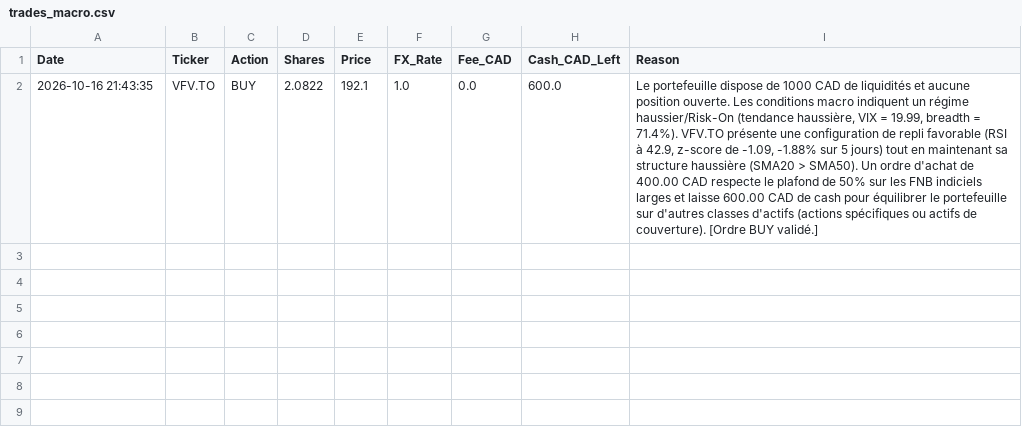
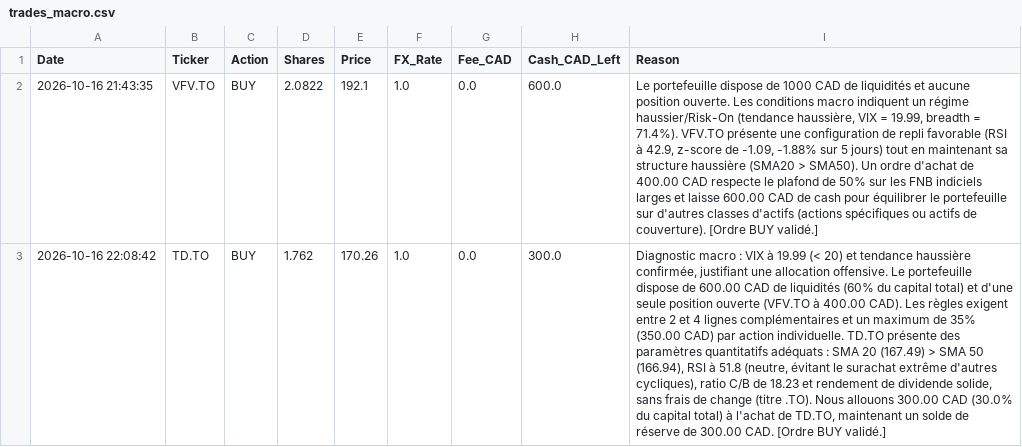
Before and after one commit to ericko777/trading-agent-quotidien, a CSV file: trading_agent_data/trades_macro.csv, drawn as a sheet; the diff names each change by its address in the sheet, - before the commit and + after, or states it on an @@ line.

Commit message:
Mise à jour automatique des portefeuilles et des trades [Bot PC]

```diff
--- a/trading_agent_data/trades_macro.csv
+++ b/trading_agent_data/trades_macro.csv
+row 3: 2026-10-16 22:08:42 | TD.TO | BUY | 1.762 | 170.26 | 1.0 | 0.0 | 300.0 | Diagnostic macro : VIX à 19.99 (< 20) et tendance haussière confirmée, justifiant une allocation offensive. Le portefeuille dispose de 600.00 CAD de liquidités (60% du capital total) et d'une seule position ouverte (VFV.TO à 400.00 CAD). Les règles exigent entre 2 et 4 lignes complémentaires et un maximum de 35% (350.00 CAD) par action individuelle. TD.TO présente des paramètres quantitatifs adéquats : SMA 20 (167.49) > SMA 50 (166.94), RSI à 51.8 (neutre, évitant le surachat extrême d'autres cycliques), ratio C/B de 18.23 et rendement de dividende solide, sans frais de change (titre .TO). Nous allouons 300.00 CAD (30.0% du capital total) à l'achat de TD.TO, maintenant un solde de réserve de 300.00 CAD. [Ordre BUY validé.]
```
Also changed, not shown: trading_agent_data/trades_growth.csv, trading_agent_data/trades_value.csv, 10 other files.
